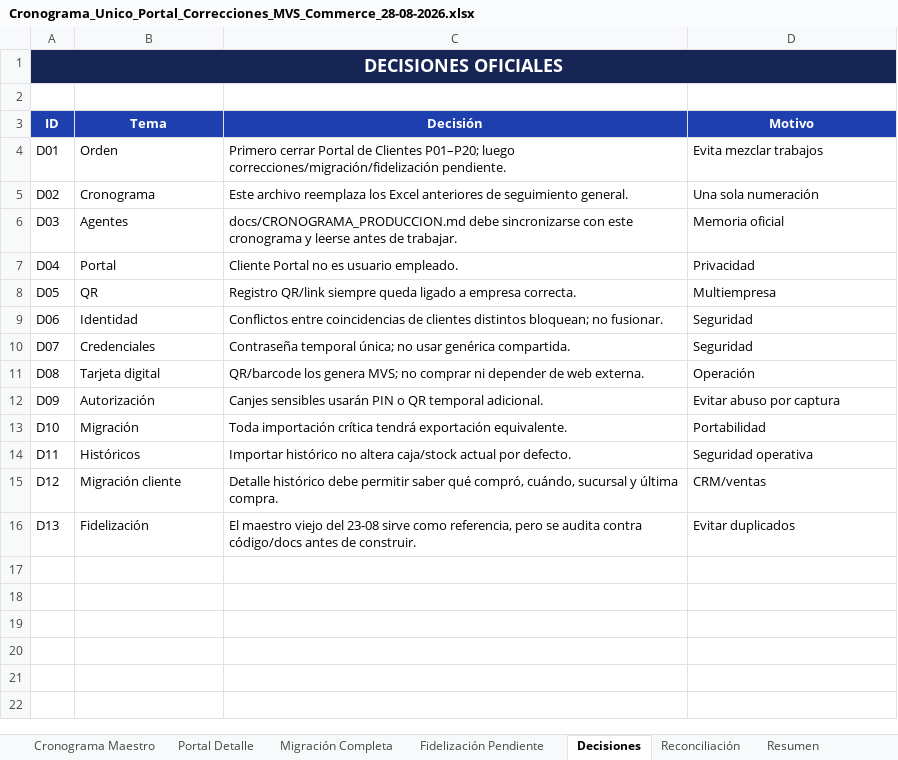
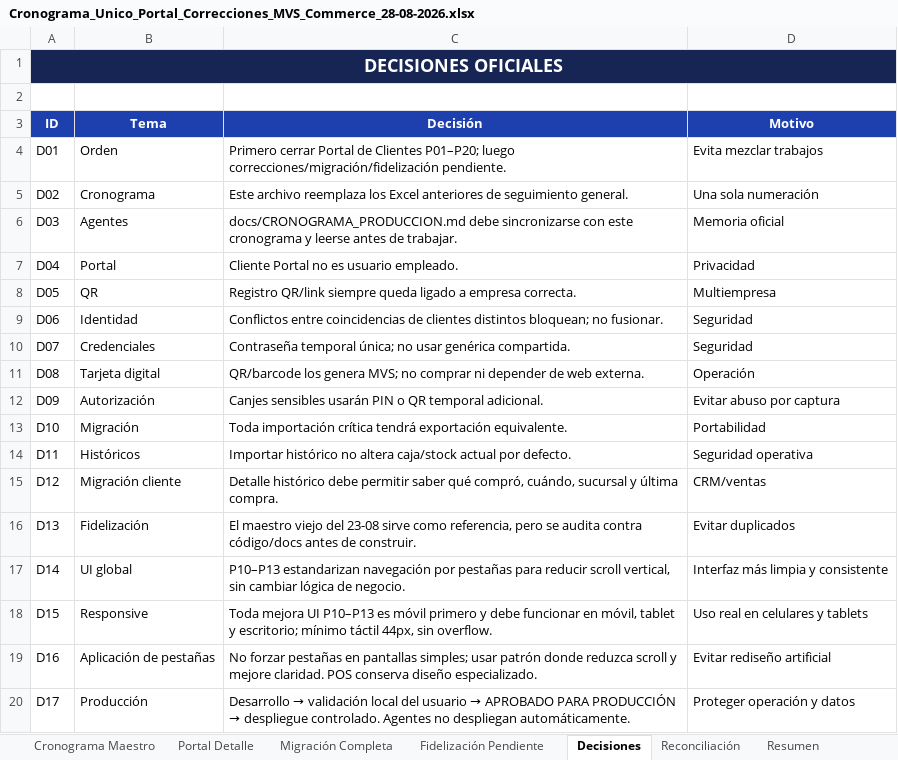
Before and after one commit to hgwcr1-sketch/mvs-commerce, an Excel workbook: docs/Cronograma_Unico_Portal_Correcciones_MVS_Commerce_28-08-2026.xlsx, sheet Decisiones, drawn as a sheet; values as stored, in another font and other column widths than the file's, no borders; table styles not drawn; the diff names each change by its address in the sheet, - before the commit and + after, or states it on an @@ line.

Commit message:
docs: sincronizar CRONOGRAMA_PRODUCCION, ESTADO_ACTUAL, PROGRESO, AGENTS con Excel único
- P01–P09D COMPLETADOS confirmados
- P09 ajuste visual QR compacto commit 58aba11 documentado
- P10 patrón UI pestañas MVS = siguiente bloque
- P11 Portal por pestañas
- P12 Clientes + Configuración en pestañas
- P13 extensión patrón pestañas transversal
- P14 PAUSADO / PARCIAL (código LoyaltyRegistrationIncentive* preservado)
- Regla P10–P13: responsive obligatorio, mobile-first, touch ≥44px, sin overflow, scroll horizontal controlado
- Regla producción: desarrollo → validación local → APROBADO PARA PRODUCCIÓN → despliegue controlado
- AGENTS.md: numeración/orden actualizado a P10 como siguiente
- Referencia visual: Cronograma_Unico_Portal_Correcciones_MVS_Commerce_28-08-2026.xlsx actualizado

```diff
--- a/docs/Cronograma_Unico_Portal_Correcciones_MVS_Commerce_28-08-2026.xlsx (sheet Decisiones)
+++ b/docs/Cronograma_Unico_Portal_Correcciones_MVS_Commerce_28-08-2026.xlsx (sheet Decisiones)
+row 17: D14 | UI global | P10–P13 estandarizan navegación por pestañas para reducir scroll vertical, sin cambiar lógica de negocio. | Interfaz más limpia y consistente
+row 18: D15 | Responsive | Toda mejora UI P10–P13 es móvil primero y debe funcionar en móvil, tablet y escritorio; mínimo táctil 44px, sin overflow. | Uso real en celulares y tablets
+row 19: D16 | Aplicación de pestañas | No forzar pestañas en pantallas simples; usar patrón donde reduzca scroll y mejore claridad. POS conserva diseño especializado. | Evitar rediseño artificial
+row 20: D17 | Producción | Desarrollo → validación local del usuario → APROBADO PARA PRODUCCIÓN → despliegue controlado. Agentes no despliegan automáticamente. | Proteger operación y datos
```
Also changed, not shown: sheet Portal Detalle, sheet Cronograma Maestro, sheet Resumen, charts or pictures, 4 other files.
